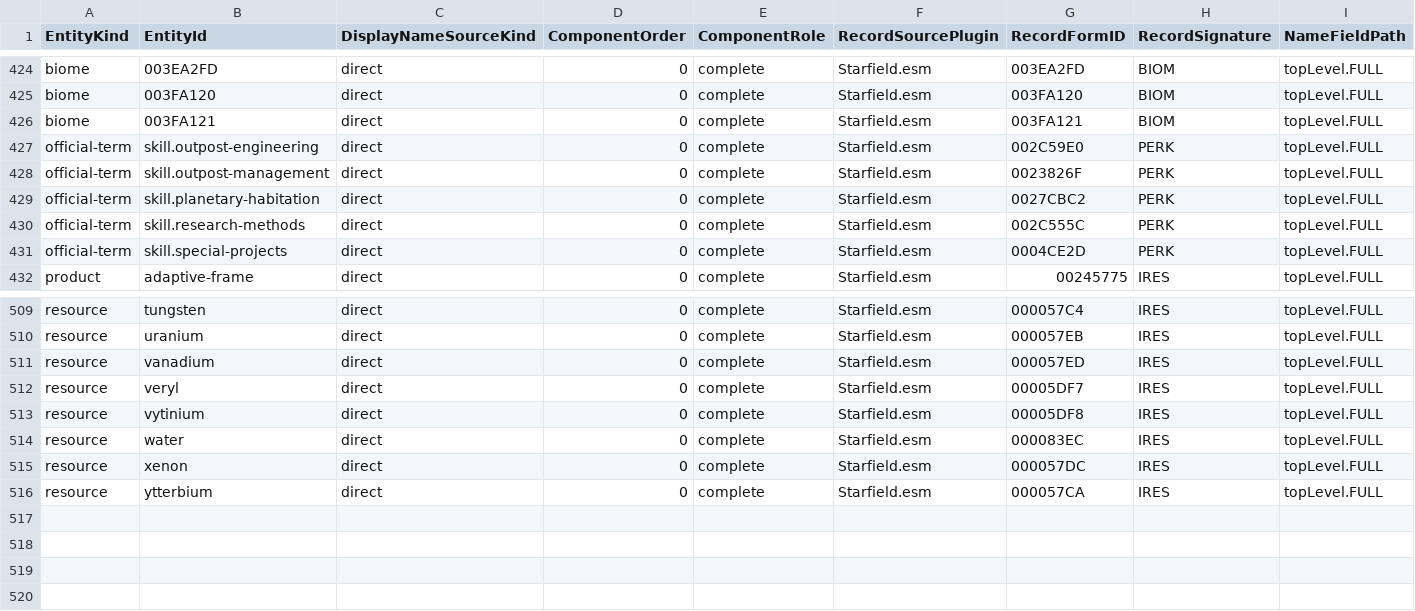
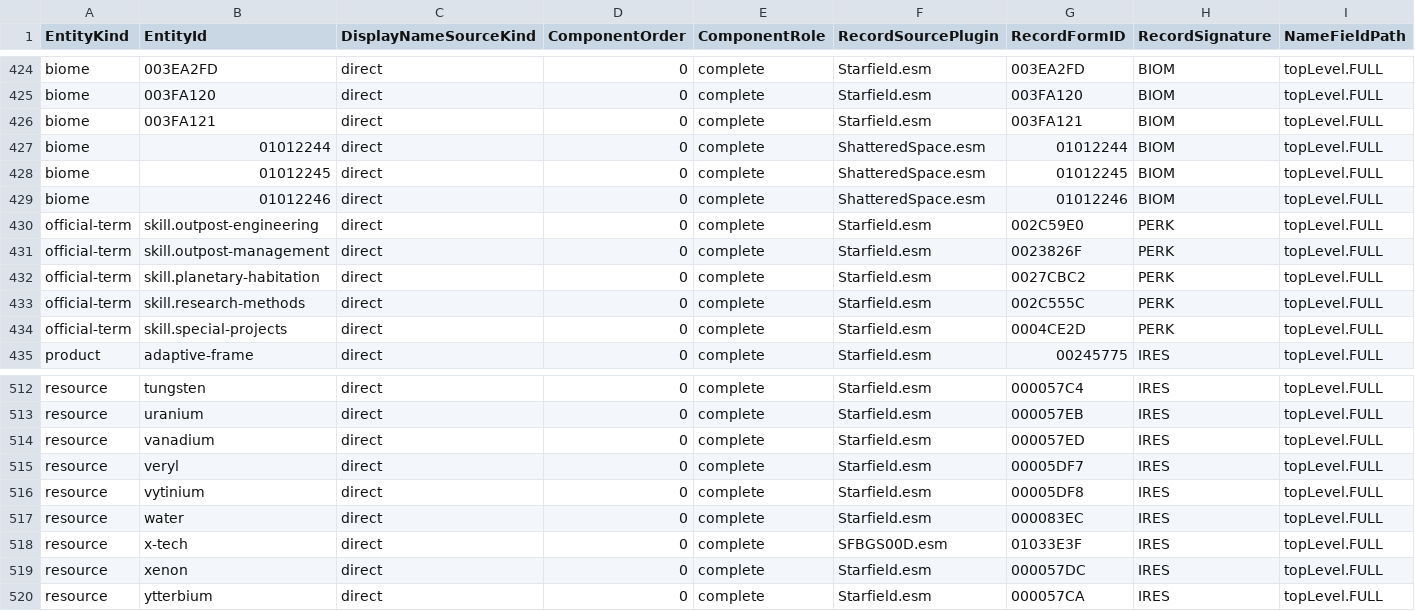
Before and after one commit to gooberpede/starfield-outpost-network, a CSV file: reference-source/localized-name-provenance.csv, drawn as a sheet; only a part is shown, gaps mark what is left out; rows hold the shown columns only; the diff names each change by its address in the sheet, - before the commit and + after, or states it on an @@ line.

Commit message:
feat: add DLC localization intake and close C2 provenance

```diff
--- a/reference-source/localized-name-provenance.csv
+++ b/reference-source/localized-name-provenance.csv
+row 427: biome | 01012244 | direct | 0 | complete | ShatteredSpace.esm | 01012244 | BIOM | topLevel.FULL
+row 428: biome | 01012245 | direct | 0 | complete | ShatteredSpace.esm | 01012245 | BIOM | topLevel.FULL
+row 429: biome | 01012246 | direct | 0 | complete | ShatteredSpace.esm | 01012246 | BIOM | topLevel.FULL
+row 518: resource | x-tech | direct | 0 | complete | SFBGS00D.esm | 01033E3F | IRES | topLevel.FULL
```
Also changed, not shown: 10 other files.
